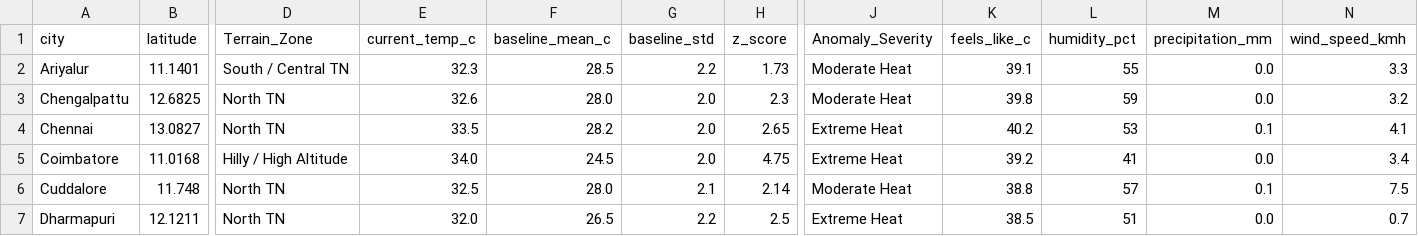
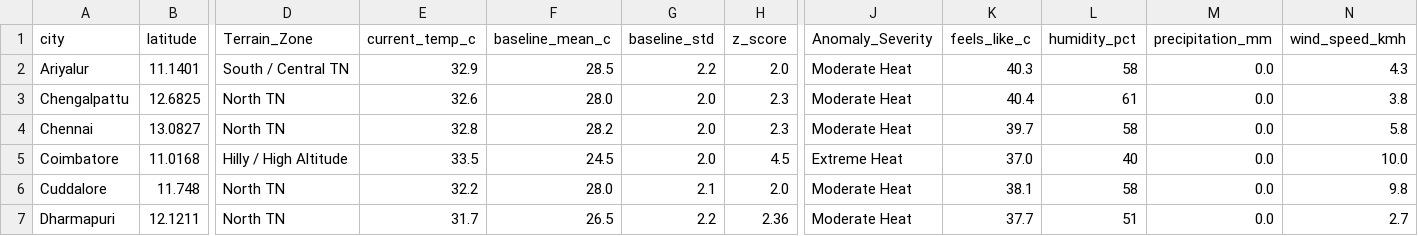
Before and after one commit to Srijith2005/climate_Anomaly_Detector, a CSV file: weather_anomalies.csv, drawn as a sheet; only a part is shown, gaps mark what is left out; the diff covers the shown part only; the diff names each change by its address in the sheet, - before the commit and + after, or states it on an @@ line.

```diff
--- a/weather_anomalies.csv
+++ b/weather_anomalies.csv
-E2 (current_temp_c): 32.3
+E2 (current_temp_c): 32.9
-H2 (z_score): 1.73
+H2 (z_score): 2.0
-K2 (feels_like_c): 39.1
+K2 (feels_like_c): 40.3
-L2 (humidity_pct): 55
+L2 (humidity_pct): 58
-N2 (wind_speed_kmh): 3.3
+N2 (wind_speed_kmh): 4.3
-K3 (feels_like_c): 39.8
+K3 (feels_like_c): 40.4
-L3 (humidity_pct): 59
+L3 (humidity_pct): 61
-N3 (wind_speed_kmh): 3.2
+N3 (wind_speed_kmh): 3.8
-E4 (current_temp_c): 33.5
+E4 (current_temp_c): 32.8
-H4 (z_score): 2.65
+H4 (z_score): 2.3
-J4 (Anomaly_Severity): Extreme Heat
+J4 (Anomaly_Severity): Moderate Heat
-K4 (feels_like_c): 40.2
+K4 (feels_like_c): 39.7
-L4 (humidity_pct): 53
+L4 (humidity_pct): 58
-M4 (precipitation_mm): 0.1
+M4 (precipitation_mm): 0.0
-N4 (wind_speed_kmh): 4.1
+N4 (wind_speed_kmh): 5.8
-E5 (current_temp_c): 34.0
+E5 (current_temp_c): 33.5
-H5 (z_score): 4.75
+H5 (z_score): 4.5
-K5 (feels_like_c): 39.2
+K5 (feels_like_c): 37.0
-L5 (humidity_pct): 41
+L5 (humidity_pct): 40
-N5 (wind_speed_kmh): 3.4
+N5 (wind_speed_kmh): 10.0
-E6 (current_temp_c): 32.5
+E6 (current_temp_c): 32.2
-H6 (z_score): 2.14
+H6 (z_score): 2.0
-K6 (feels_like_c): 38.8
+K6 (feels_like_c): 38.1
-L6 (humidity_pct): 57
+L6 (humidity_pct): 58
-M6 (precipitation_mm): 0.1
+M6 (precipitation_mm): 0.0
-N6 (wind_speed_kmh): 7.5
+N6 (wind_speed_kmh): 9.8
-E7 (current_temp_c): 32.0
+E7 (current_temp_c): 31.7
-H7 (z_score): 2.5
+H7 (z_score): 2.36
-J7 (Anomaly_Severity): Extreme Heat
+J7 (Anomaly_Severity): Moderate Heat
-K7 (feels_like_c): 38.5
+K7 (feels_like_c): 37.7
-N7 (wind_speed_kmh): 0.7
+N7 (wind_speed_kmh): 2.7
```
Also changed, not shown: 164 edited cells elsewhere in this file.
